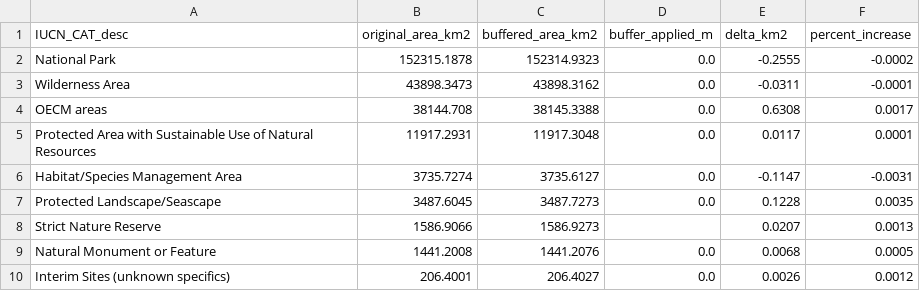
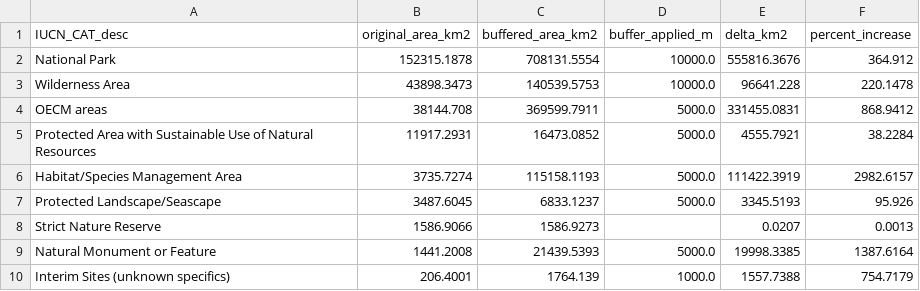
Before and after one commit to DeltaE/RESource, a CSV file: data/processed_data/lands/IUCN_CAT_desc_area_comparisons_British Columbia.csv, drawn as a sheet.

```diff
--- a/data/processed_data/lands/IUCN_CAT_desc_area_comparisons_British Columbia.csv
+++ b/data/processed_data/lands/IUCN_CAT_desc_area_comparisons_British Columbia.csv
@@ -1,10 +1,10 @@
 IUCN_CAT_desc,original_area_km2,buffered_area_km2,buffer_applied_m,delta_km2,percent_increase
-National Park,152315.1878,152314.9323,0.0,-0.2555,-0.0002
-Wilderness Area,43898.3473,43898.3162,0.0,-0.0311,-0.0001
-OECM areas,38144.708,38145.3388,0.0,0.6308,0.0017
-Protected Area with Sustainable Use of Natural Resources,11917.2931,11917.3048,0.0,0.0117,0.0001
-Habitat/Species Management Area,3735.7274,3735.6127,0.0,-0.1147,-0.0031
-Protected Landscape/Seascape,3487.6045,3487.7273,0.0,0.1228,0.0035
+National Park,152315.1878,708131.5554,10000.0,555816.3676,364.912
+Wilderness Area,43898.3473,140539.5753,10000.0,96641.228,220.1478
+OECM areas,38144.708,369599.7911,5000.0,331455.0831,868.9412
+Protected Area with Sustainable Use of Natural Resources,11917.2931,16473.0852,5000.0,4555.7921,38.2284
+Habitat/Species Management Area,3735.7274,115158.1193,5000.0,111422.3919,2982.6157
+Protected Landscape/Seascape,3487.6045,6833.1237,5000.0,3345.5193,95.926
 Strict  Nature Reserve,1586.9066,1586.9273,,0.0207,0.0013
-Natural Monument or Feature,1441.2008,1441.2076,0.0,0.0068,0.0005
-Interim Sites (unknown specifics),206.4001,206.4027,0.0,0.0026,0.0012
+Natural Monument or Feature,1441.2008,21439.5393,5000.0,19998.3385,1387.6164
+Interim Sites (unknown specifics),206.4001,1764.139,1000.0,1557.7388,754.7179
```
Also changed, not shown: data/exclusion_2017_legend.csv, data/faocmb_2010_legend.csv, 39 other files.
